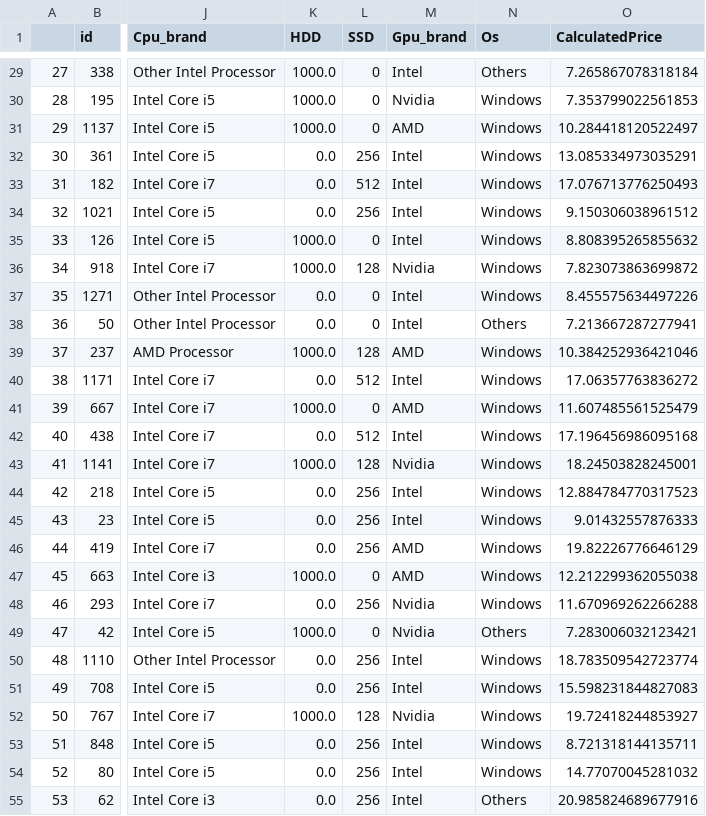
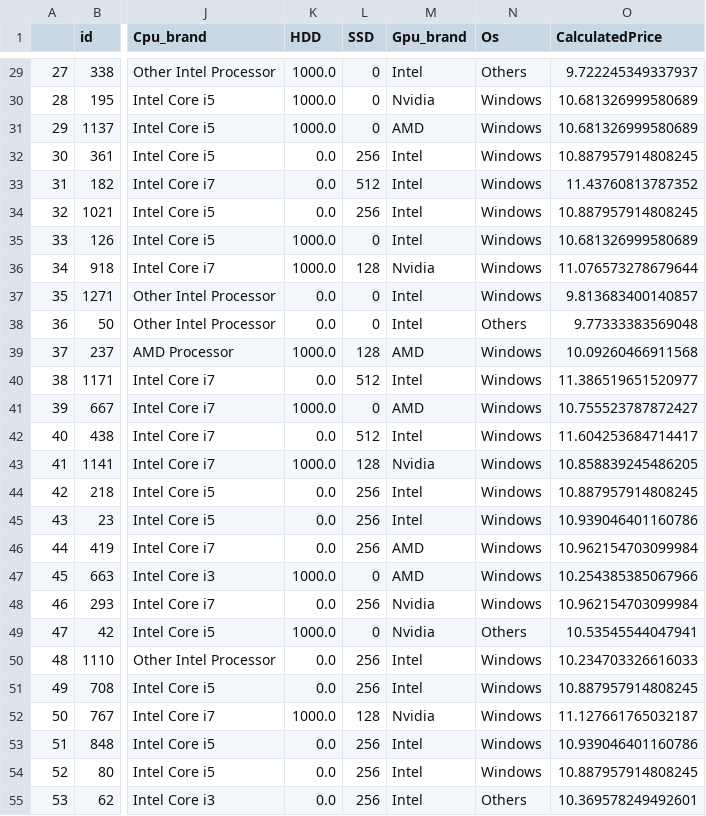
Before and after one commit to ddummann/BI-202302-1, a CSV file: Lab2/data/laptop_data_test_unlabeled_results.csv, drawn as a sheet; only a part is shown, gaps mark what is left out; the diff covers the shown part only; the diff names each change by its address in the sheet, - before the commit and + after, or states it on an @@ line.

```diff
--- a/Lab2/data/laptop_data_test_unlabeled_results.csv
+++ b/Lab2/data/laptop_data_test_unlabeled_results.csv
-O29 (CalculatedPrice): 7.265867078318184
+O29 (CalculatedPrice): 9.722245349337937
-O30 (CalculatedPrice): 7.353799022561853
+O30 (CalculatedPrice): 10.681326999580689
-O31 (CalculatedPrice): 10.284418120522497
+O31 (CalculatedPrice): 10.681326999580689
-O32 (CalculatedPrice): 13.085334973035291
+O32 (CalculatedPrice): 10.887957914808245
-O33 (CalculatedPrice): 17.076713776250493
+O33 (CalculatedPrice): 11.43760813787352
-O34 (CalculatedPrice): 9.150306038961512
+O34 (CalculatedPrice): 10.887957914808245
-O35 (CalculatedPrice): 8.808395265855632
+O35 (CalculatedPrice): 10.681326999580689
-O36 (CalculatedPrice): 7.823073863699872
+O36 (CalculatedPrice): 11.076573278679644
-O37 (CalculatedPrice): 8.455575634497226
+O37 (CalculatedPrice): 9.813683400140857
-O38 (CalculatedPrice): 7.213667287277941
+O38 (CalculatedPrice): 9.77333383569048
-O39 (CalculatedPrice): 10.384252936421046
+O39 (CalculatedPrice): 10.09260466911568
-O40 (CalculatedPrice): 17.06357763836272
+O40 (CalculatedPrice): 11.386519651520977
-O41 (CalculatedPrice): 11.607485561525479
+O41 (CalculatedPrice): 10.755523787872427
-O42 (CalculatedPrice): 17.196456986095168
+O42 (CalculatedPrice): 11.604253684714417
-O43 (CalculatedPrice): 18.24503828245001
+O43 (CalculatedPrice): 10.858839245486205
-O44 (CalculatedPrice): 12.884784770317523
+O44 (CalculatedPrice): 10.887957914808245
-O45 (CalculatedPrice): 9.01432557876333
+O45 (CalculatedPrice): 10.939046401160786
-O46 (CalculatedPrice): 19.82226776646129
+O46 (CalculatedPrice): 10.962154703099984
-O47 (CalculatedPrice): 12.212299362055038
+O47 (CalculatedPrice): 10.254385385067966
-O48 (CalculatedPrice): 11.670969262266288
+O48 (CalculatedPrice): 10.962154703099984
-O49 (CalculatedPrice): 7.283006032123421
+O49 (CalculatedPrice): 10.53545544047941
-O50 (CalculatedPrice): 18.783509542723774
+O50 (CalculatedPrice): 10.234703326616033
-O51 (CalculatedPrice): 15.598231844827083
+O51 (CalculatedPrice): 10.887957914808245
-O52 (CalculatedPrice): 19.72418244853927
+O52 (CalculatedPrice): 11.127661765032187
-O53 (CalculatedPrice): 8.721318144135711
+O53 (CalculatedPrice): 10.939046401160786
-O54 (CalculatedPrice): 14.77070045281032
+O54 (CalculatedPrice): 10.887957914808245
-O55 (CalculatedPrice): 20.985824689677916
+O55 (CalculatedPrice): 10.369578249492601
```
Also changed, not shown: 37 edited cells elsewhere in this file, 2 other files.
